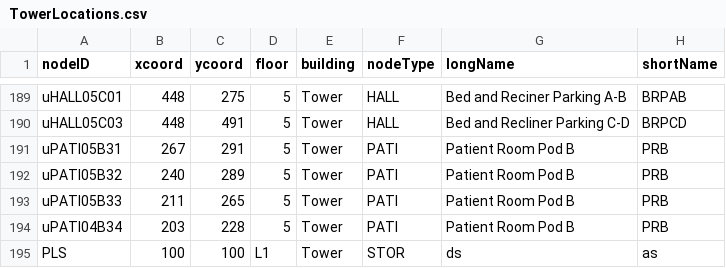
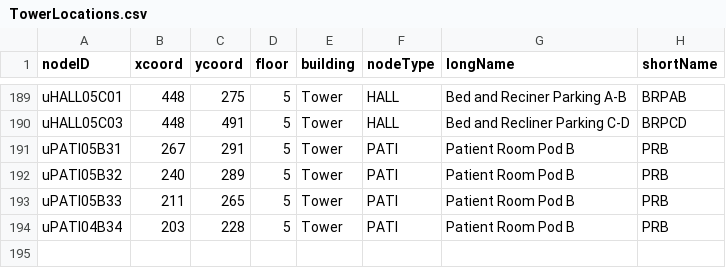
Before and after one commit to CS3733-D22-Team-U/CS3733-D22-Team-U-Final-Iteration, a CSV file: csvTables/TowerLocations.csv, drawn as a sheet; only a part is shown, gaps mark what is left out.

```diff
--- a/csvTables/TowerLocations.csv
+++ b/csvTables/TowerLocations.csv
@@ -194,2 +194 @@ uPATI05B33,211,265,5,Tower,PATI,Patient Room Pod B,PRB
 uPATI04B34,203,228,5,Tower,PATI,Patient Room Pod B,PRB
-PLS,100,100,L1,Tower,STOR,ds,as
```
Also changed, not shown: 3 other files.
